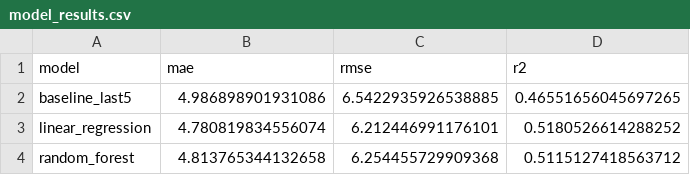
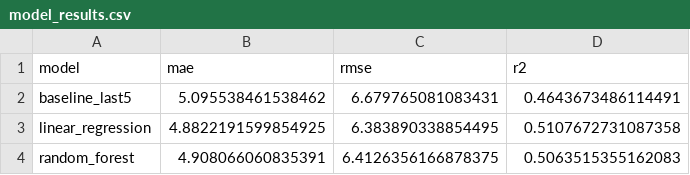
Before and after one commit to Zdanekk/nba-player-props-model, a CSV file: models/model_results.csv, drawn as a sheet.

```diff
--- a/models/model_results.csv
+++ b/models/model_results.csv
@@ -1,4 +1,4 @@
 model,mae,rmse,r2
-baseline_last5,4.986898901931086,6.5422935926538885,0.46551656045697265
-linear_regression,4.780819834556074,6.212446991176101,0.5180526614288252
-random_forest,4.813765344132658,6.254455729909368,0.5115127418563712
+baseline_last5,5.095538461538462,6.679765081083431,0.4643673486114491
+linear_regression,4.8822191599854925,6.383890338854495,0.5107672731087358
+random_forest,4.908066060835391,6.4126356166878375,0.5063515355162083
```
Also changed, not shown: 11 other files.
